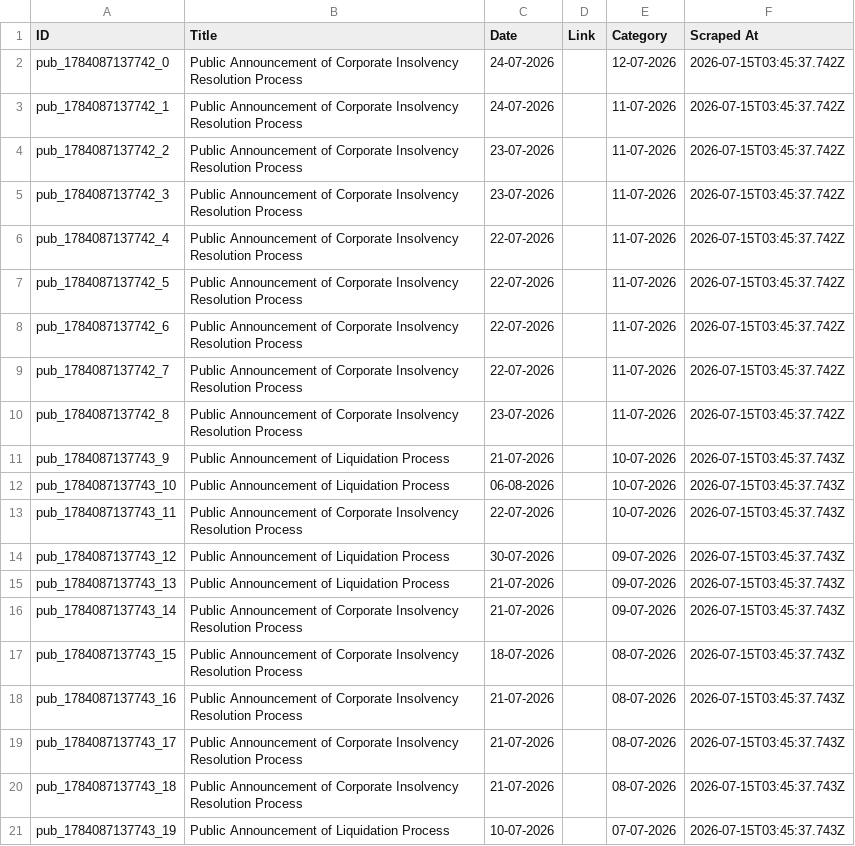
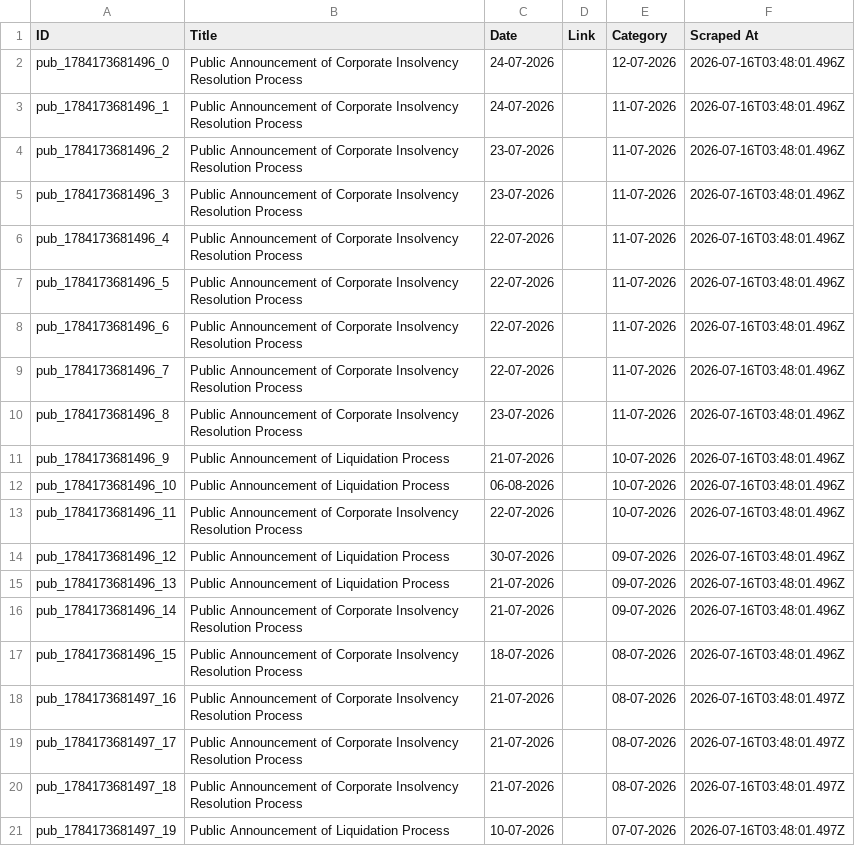
Before and after one commit to prometheus5863/form-g-aarsh, a CSV file: data/public_announcements.csv, drawn as a sheet.

```diff
--- a/data/public_announcements.csv
+++ b/data/public_announcements.csv
@@ -1,21 +1,21 @@
 ID,Title,Date,Link,Category,Scraped At
-pub_1784087137742_0,Public Announcement of Corporate Insolvency Resolution Process,24-07-2026,,12-07-2026,2026-07-15T03:45:37.742Z
-pub_1784087137742_1,Public Announcement of Corporate Insolvency Resolution Process,24-07-2026,,11-07-2026,2026-07-15T03:45:37.742Z
-pub_1784087137742_2,Public Announcement of Corporate Insolvency Resolution Process,23-07-2026,,11-07-2026,2026-07-15T03:45:37.742Z
-pub_1784087137742_3,Public Announcement of Corporate Insolvency Resolution Process,23-07-2026,,11-07-2026,2026-07-15T03:45:37.742Z
-pub_1784087137742_4,Public Announcement of Corporate Insolvency Resolution Process,22-07-2026,,11-07-2026,2026-07-15T03:45:37.742Z
-pub_1784087137742_5,Public Announcement of Corporate Insolvency Resolution Process,22-07-2026,,11-07-2026,2026-07-15T03:45:37.742Z
-pub_1784087137742_6,Public Announcement of Corporate Insolvency Resolution Process,22-07-2026,,11-07-2026,2026-07-15T03:45:37.742Z
-pub_1784087137742_7,Public Announcement of Corporate Insolvency Resolution Process,22-07-2026,,11-07-2026,2026-07-15T03:45:37.742Z
-pub_1784087137742_8,Public Announcement of Corporate Insolvency Resolution Process,23-07-2026,,11-07-2026,2026-07-15T03:45:37.742Z
-pub_1784087137743_9,Public Announcement of Liquidation Process,21-07-2026,,10-07-2026,2026-07-15T03:45:37.743Z
-pub_1784087137743_10,Public Announcement of Liquidation Process,06-08-2026,,10-07-2026,2026-07-15T03:45:37.743Z
-pub_1784087137743_11,Public Announcement of Corporate Insolvency Resolution Process,22-07-2026,,10-07-2026,2026-07-15T03:45:37.743Z
-pub_1784087137743_12,Public Announcement of Liquidation Process,30-07-2026,,09-07-2026,2026-07-15T03:45:37.743Z
-pub_1784087137743_13,Public Announcement of Liquidation Process,21-07-2026,,09-07-2026,2026-07-15T03:45:37.743Z
-pub_1784087137743_14,Public Announcement of Corporate Insolvency Resolution Process,21-07-2026,,09-07-2026,2026-07-15T03:45:37.743Z
-pub_1784087137743_15,Public Announcement of Corporate Insolvency Resolution Process,18-07-2026,,08-07-2026,2026-07-15T03:45:37.743Z
-pub_1784087137743_16,Public Announcement of Corporate Insolvency Resolution Process,21-07-2026,,08-07-2026,2026-07-15T03:45:37.743Z
-pub_1784087137743_17,Public Announcement of Corporate Insolvency Resolution Process,21-07-2026,,08-07-2026,2026-07-15T03:45:37.743Z
-pub_1784087137743_18,Public Announcement of Corporate Insolvency Resolution Process,21-07-2026,,08-07-2026,2026-07-15T03:45:37.743Z
-pub_1784087137743_19,Public Announcement of Liquidation Process,10-07-2026,,07-07-2026,2026-07-15T03:45:37.743Z
+pub_1784173681496_0,Public Announcement of Corporate Insolvency Resolution Process,24-07-2026,,12-07-2026,2026-07-16T03:48:01.496Z
+pub_1784173681496_1,Public Announcement of Corporate Insolvency Resolution Process,24-07-2026,,11-07-2026,2026-07-16T03:48:01.496Z
+pub_1784173681496_2,Public Announcement of Corporate Insolvency Resolution Process,23-07-2026,,11-07-2026,2026-07-16T03:48:01.496Z
+pub_1784173681496_3,Public Announcement of Corporate Insolvency Resolution Process,23-07-2026,,11-07-2026,2026-07-16T03:48:01.496Z
+pub_1784173681496_4,Public Announcement of Corporate Insolvency Resolution Process,22-07-2026,,11-07-2026,2026-07-16T03:48:01.496Z
+pub_1784173681496_5,Public Announcement of Corporate Insolvency Resolution Process,22-07-2026,,11-07-2026,2026-07-16T03:48:01.496Z
+pub_1784173681496_6,Public Announcement of Corporate Insolvency Resolution Process,22-07-2026,,11-07-2026,2026-07-16T03:48:01.496Z
+pub_1784173681496_7,Public Announcement of Corporate Insolvency Resolution Process,22-07-2026,,11-07-2026,2026-07-16T03:48:01.496Z
+pub_1784173681496_8,Public Announcement of Corporate Insolvency Resolution Process,23-07-2026,,11-07-2026,2026-07-16T03:48:01.496Z
+pub_1784173681496_9,Public Announcement of Liquidation Process,21-07-2026,,10-07-2026,2026-07-16T03:48:01.496Z
+pub_1784173681496_10,Public Announcement of Liquidation Process,06-08-2026,,10-07-2026,2026-07-16T03:48:01.496Z
+pub_1784173681496_11,Public Announcement of Corporate Insolvency Resolution Process,22-07-2026,,10-07-2026,2026-07-16T03:48:01.496Z
+pub_1784173681496_12,Public Announcement of Liquidation Process,30-07-2026,,09-07-2026,2026-07-16T03:48:01.496Z
+pub_1784173681496_13,Public Announcement of Liquidation Process,21-07-2026,,09-07-2026,2026-07-16T03:48:01.496Z
+pub_1784173681496_14,Public Announcement of Corporate Insolvency Resolution Process,21-07-2026,,09-07-2026,2026-07-16T03:48:01.496Z
+pub_1784173681496_15,Public Announcement of Corporate Insolvency Resolution Process,18-07-2026,,08-07-2026,2026-07-16T03:48:01.496Z
+pub_1784173681497_16,Public Announcement of Corporate Insolvency Resolution Process,21-07-2026,,08-07-2026,2026-07-16T03:48:01.497Z
+pub_1784173681497_17,Public Announcement of Corporate Insolvency Resolution Process,21-07-2026,,08-07-2026,2026-07-16T03:48:01.497Z
+pub_1784173681497_18,Public Announcement of Corporate Insolvency Resolution Process,21-07-2026,,08-07-2026,2026-07-16T03:48:01.497Z
+pub_1784173681497_19,Public Announcement of Liquidation Process,10-07-2026,,07-07-2026,2026-07-16T03:48:01.497Z
```
Also changed, not shown: data/announcements.csv, data/assignments.csv.
